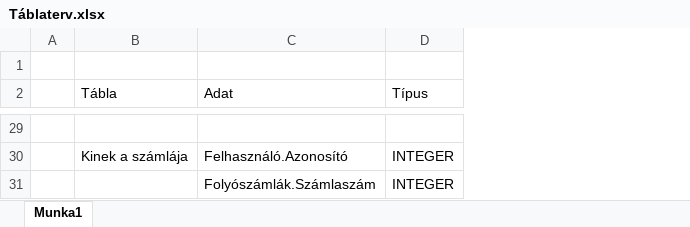
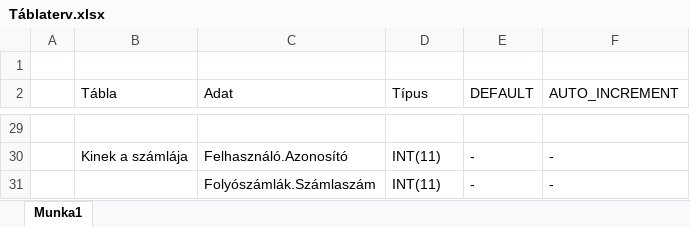
Before and after one commit to Seenixa/Databases, an Excel workbook: Táblaterv.xlsx, sheet Munka1, drawn as a sheet; only a part is shown, gaps mark what is left out; values as stored, in another font and other column widths than the file's, no cell formats; the diff covers the shown part only; the diff names each change by its address in the sheet, - before the commit and + after, or states it on an @@ line.

```diff
--- a/Táblaterv.xlsx (sheet Munka1)
+++ b/Táblaterv.xlsx (sheet Munka1)
+column E (DEFAULT), rows 30-31: - | -
+column F (AUTO_INCREMENT), rows 30-31: - | -
-D30:D31 (Típus): INTEGER
+D30:D31 (Típus): INT(11)
```
Also changed, not shown: 18 edited cells elsewhere in this sheet, cell formats, 7 other files.
